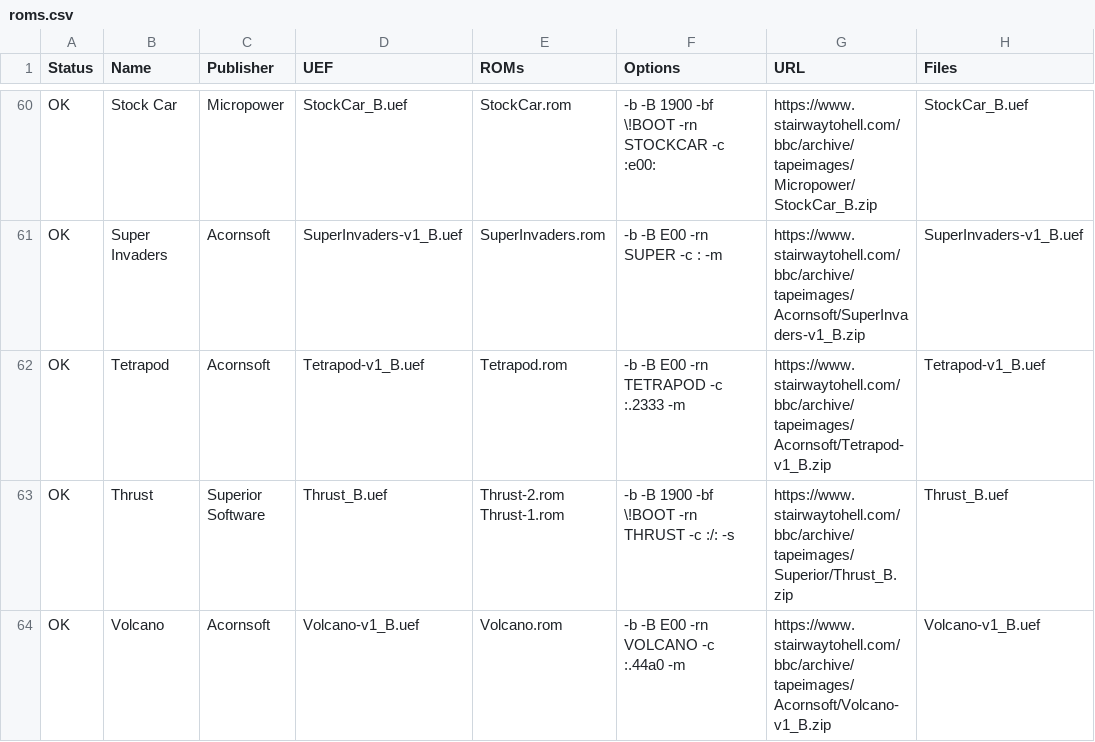
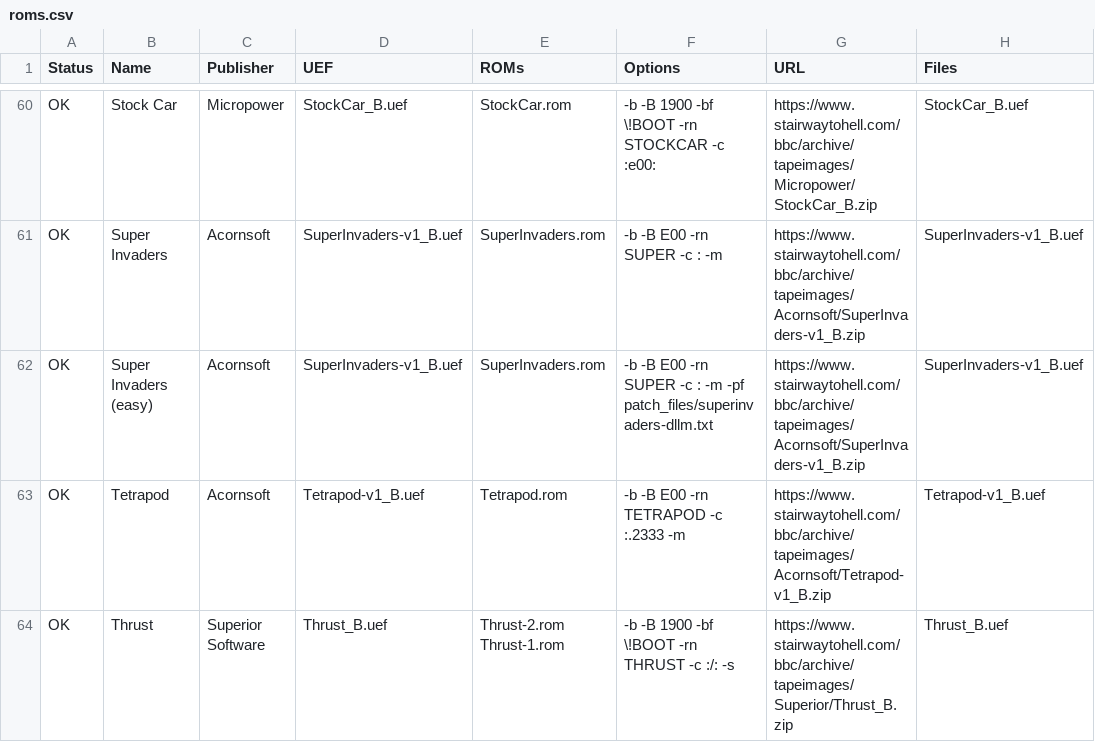
Before and after one commit to dboddie/UEF2ROM-recipes-BBC-Micro, a CSV file: roms.csv, drawn as a sheet; only a part is shown, gaps mark what is left out; the shorter side is filled out with more unchanged rows; the diff names each change by its address in the sheet, - before the commit and + after, or states it on an @@ line.

Commit message:
Enabled fetching of specified files. Added an option to update the CSV file, preventing automatic updates. Added another case.

```diff
--- a/roms.csv
+++ b/roms.csv
+row 62: OK | Super Invaders (easy) | Acornsoft | SuperInvaders-v1_B.uef | SuperInvaders.rom | -b -B E00 -rn SUPER -c : -m -pf patch_files/superinvaders-dllm.txt | https://www.stairwaytohell.com/bbc/archive/tapeimages/Acornsoft/SuperInvaders-v1_B.zip | SuperInvaders-v1_B.uef
```
Also changed, not shown: 2 other files.
